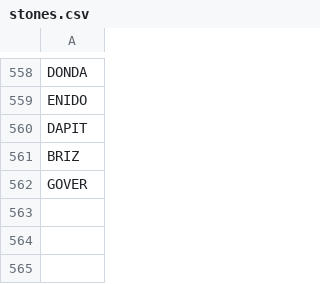
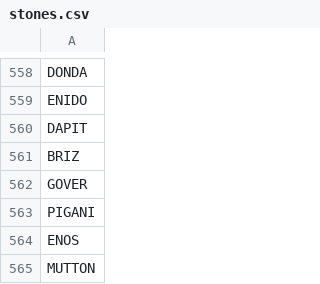
Before and after one commit to stonelore/stone, a CSV file: _data/stones.csv, drawn as a sheet; only a part is shown, gaps mark what is left out.

Commit message:
Append

```diff
--- a/_data/stones.csv
+++ b/_data/stones.csv
@@ -562 +562,4 @@ BRIZ
 GOVER
+PIGANI
+ENOS
+MUTTON
```
